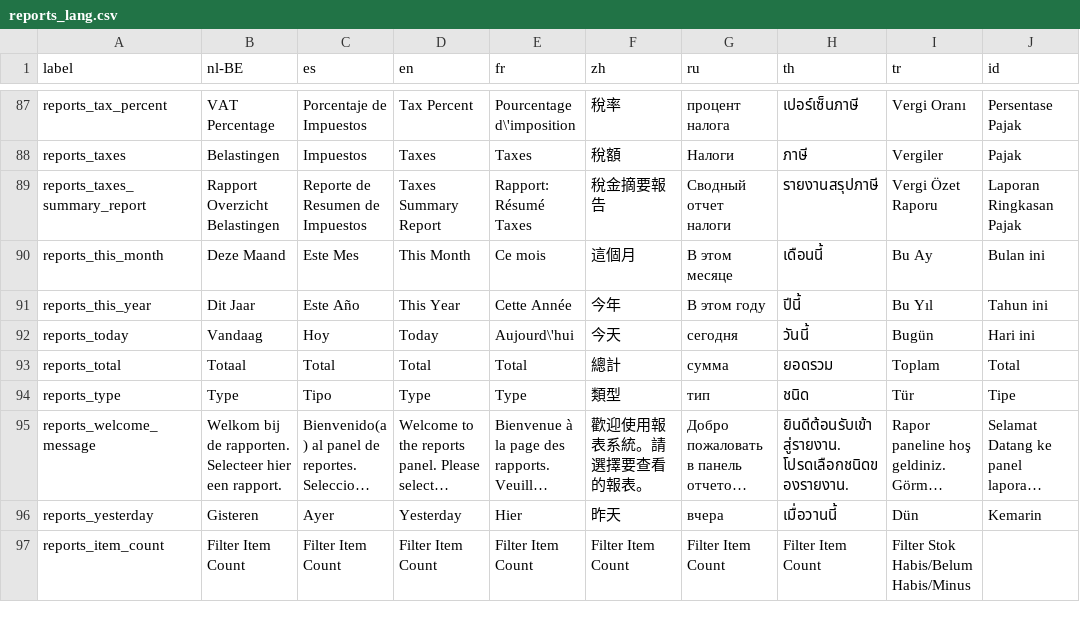
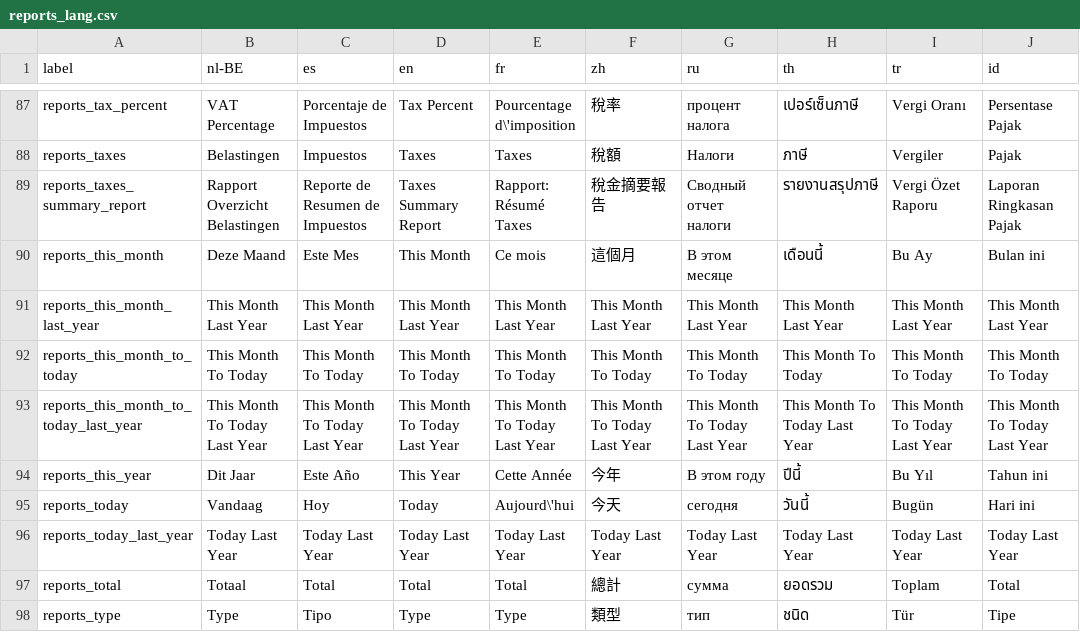
Before and after one commit to opensourcepos/opensourcepos, a CSV file: translations/reports_lang.csv, drawn as a sheet; only a part is shown, gaps mark what is left out; the shorter side is filled out with more unchanged rows; long unchanged cells end in ….

```diff
--- a/translations/reports_lang.csv
+++ b/translations/reports_lang.csv
@@ -90,4 +90,8 @@ reports_taxes_summary_report,Rapport Overzicht Belastingen,Reporte de Resumen de
 reports_this_month,Deze Maand,Este Mes,This Month,Ce mois,這個月,В этом месяце,เดือนนี้,Bu Ay,Bulan ini
+reports_this_month_last_year,This Month Last Year,This Month Last Year,This Month Last Year,This Month Last Year,This Month Last Year,This Month Last Year,This Month Last Year,This Month Last Year,This Month Last Year
+reports_this_month_to_today,This Month To Today,This Month To Today,This Month To Today,This Month To Today,This Month To Today,This Month To Today,This Month To Today,This Month To Today,This Month To Today
+reports_this_month_to_today_last_year,This Month To Today Last Year,This Month To Today Last Year,This Month To Today Last Year,This Month To Today Last Year,This Month To Today Last Year,This Month To Today Last Year,This Month To Today Last Year,This Month To Today Last Year,This Month To Today Last Year
 reports_this_year,Dit Jaar,Este Año,This Year,Cette Année,今年,В этом году,ปีนี้,Bu Yıl,Tahun ini
 reports_today,Vandaag,Hoy,Today,Aujourd\'hui,今天,сегодня,วันนี้,Bugün,Hari ini
+reports_today_last_year,Today Last Year,Today Last Year,Today Last Year,Today Last Year,Today Last Year,Today Last Year,Today Last Year,Today Last Year,Today Last Year
 reports_total,Totaal,Total,Total,Total,總計,сумма,ยอดรวม,Toplam,Total
```
Also changed, not shown: 13 other files.
